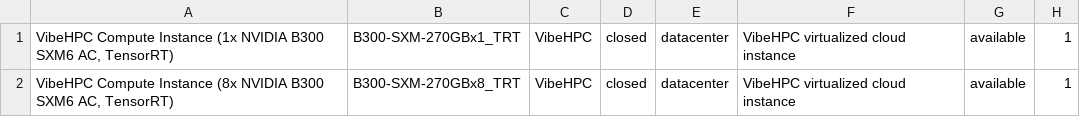
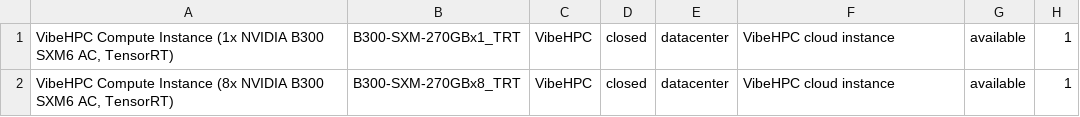
Before and after one commit to lxy-alexander/VibeHPC, a TSV file: systems/system_descriptions.tsv, drawn as a sheet; only a part is shown; the diff names each change by its address in the sheet, - before the commit and + after, or states it on an @@ line.

Commit message:
fix system json

```diff
--- a/systems/system_descriptions.tsv
+++ b/systems/system_descriptions.tsv
-F1:F2: VibeHPC virtualized cloud instance
+F1:F2: VibeHPC cloud instance
```
